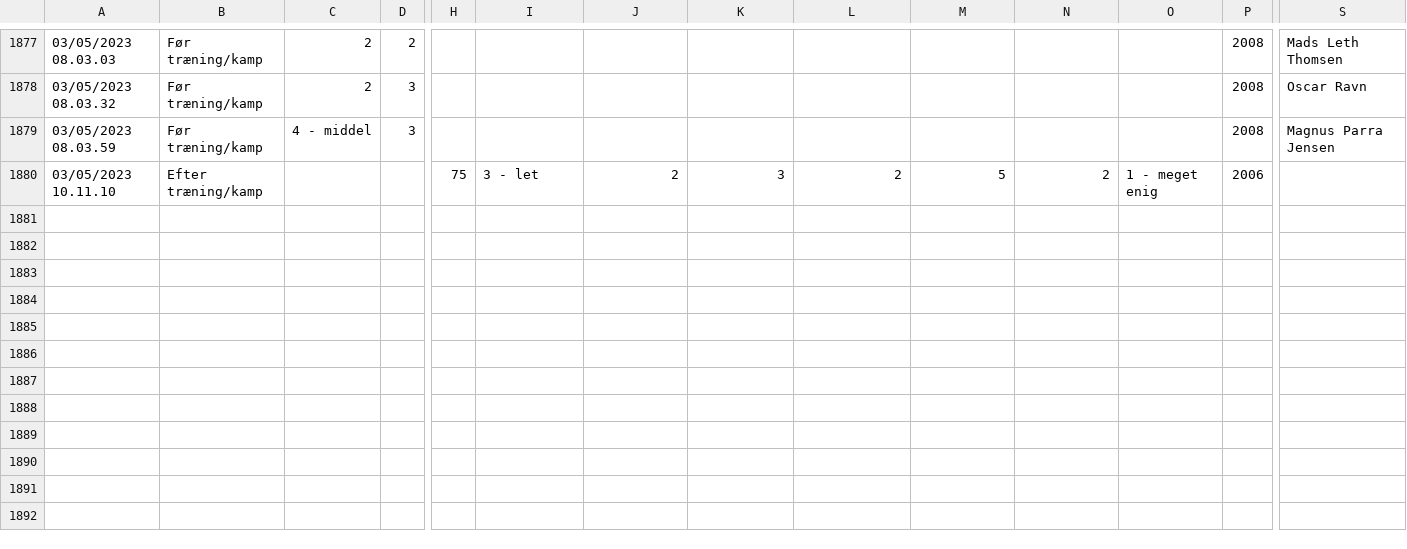
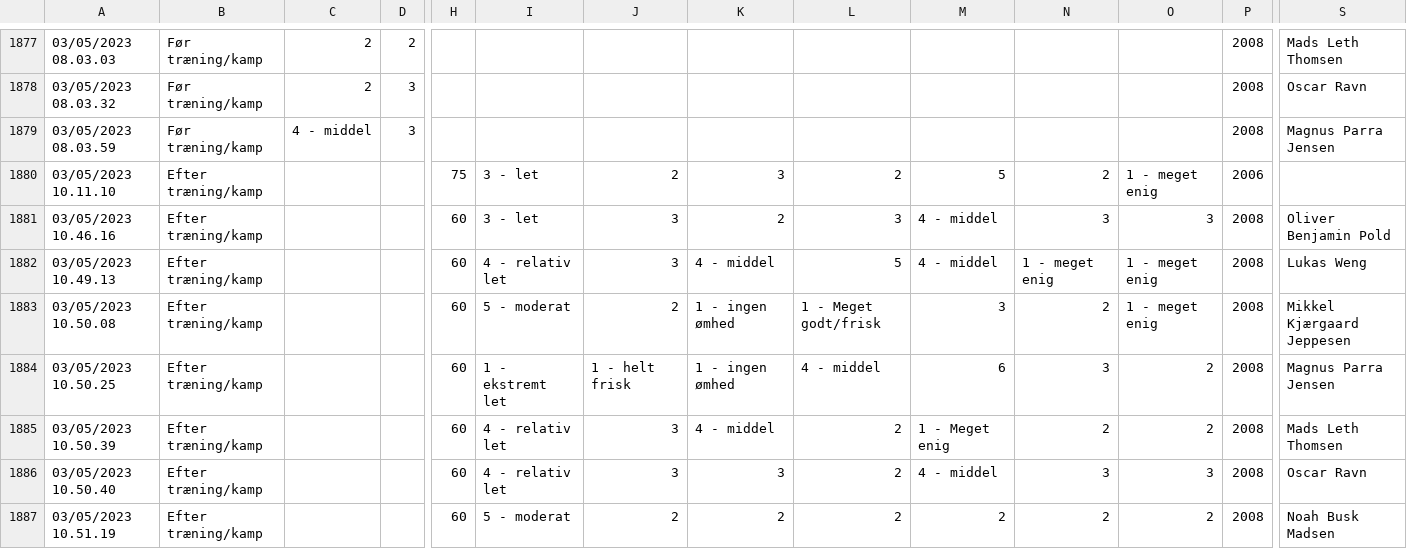
Before and after one commit to Seamus1992/AC-Horsens, a CSV file: ny wellness.csv, drawn as a sheet; only a part is shown, gaps mark what is left out; rows hold the shown columns only; the diff names each change by its address in the sheet, - before the commit and + after, or states it on an @@ line.

Commit message:
Update ny wellness.csv

```diff
--- a/ny wellness.csv
+++ b/ny wellness.csv
+row 1881: 03/05/2023 10.46.16 | Efter træning/kamp |  |  | 60 | 3 - let | 3 | 2 | 3 | 4 - middel | 3 | 3 | 2008 | Oliver Benjamin Pold
+row 1882: 03/05/2023 10.49.13 | Efter træning/kamp |  |  | 60 | 4 - relativ let | 3 | 4 - middel | 5 | 4 - middel | 1 - meget enig | 1 - meget enig | 2008 | Lukas Weng
+row 1883: 03/05/2023 10.50.08 | Efter træning/kamp |  |  | 60 | 5 - moderat | 2 | 1 - ingen ømhed | 1 - Meget godt/frisk | 3 | 2 | 1 - meget enig | 2008 | Mikkel Kjærgaard Jeppesen
+row 1884: 03/05/2023 10.50.25 | Efter træning/kamp |  |  | 60 | 1 - ekstremt let | 1 - helt frisk | 1 - ingen ømhed | 4 - middel | 6 | 3 | 2 | 2008 | Magnus Parra Jensen
+row 1885: 03/05/2023 10.50.39 | Efter træning/kamp |  |  | 60 | 4 - relativ let | 3 | 4 - middel | 2 | 1 - Meget enig | 2 | 2 | 2008 | Mads Leth Thomsen
+row 1886: 03/05/2023 10.50.40 | Efter træning/kamp |  |  | 60 | 4 - relativ let | 3 | 3 | 2 | 4 - middel | 3 | 3 | 2008 | Oscar Ravn
+row 1887: 03/05/2023 10.51.19 | Efter træning/kamp |  |  | 60 | 5 - moderat | 2 | 2 | 2 | 2 | 2 | 2 | 2008 | Noah Busk Madsen
```
